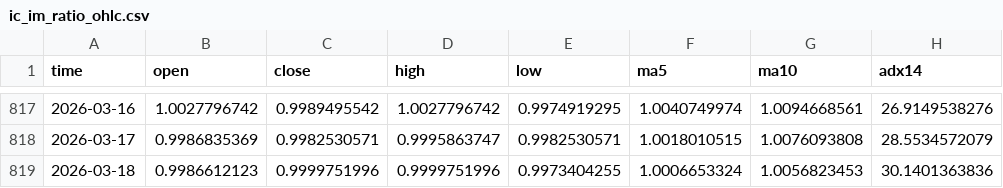
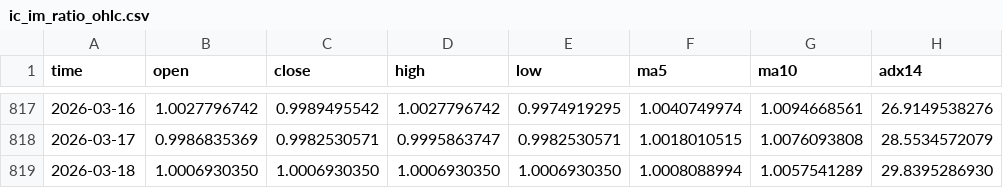
Before and after one commit to AZREALSS/ICIM, a CSV file: ic_im_ratio_ohlc.csv, drawn as a sheet; only a part is shown, gaps mark what is left out.

```diff
--- a/ic_im_ratio_ohlc.csv
+++ b/ic_im_ratio_ohlc.csv
@@ -818,2 +818,2 @@ time,open,close,high,low,ma5,ma10,adx14
 2026-03-17,0.9986835369,0.9982530571,0.9995863747,0.9982530571,1.0018010515,1.0076093808,28.5534572079
-2026-03-18,0.9986612123,0.9999751996,0.9999751996,0.9973404255,1.0006653324,1.0056823453,30.1401363836
+2026-03-18,1.0006930350,1.0006930350,1.0006930350,1.0006930350,1.0008088994,1.0057541289,29.8395286930
```
Also changed, not shown: IC500.csv, IM1000.csv, 1 other file.
